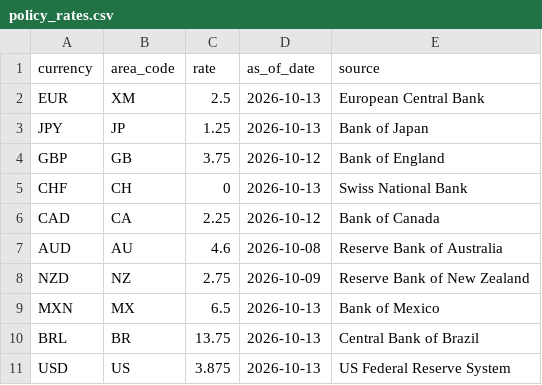
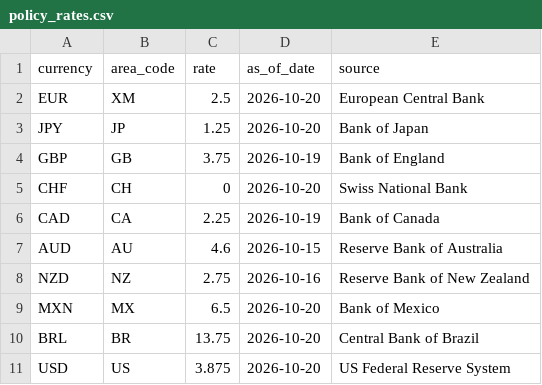
Before and after one commit to gptechnologies/COTData, a CSV file: policy_rates.csv, drawn as a sheet.

```diff
--- a/policy_rates.csv
+++ b/policy_rates.csv
@@ -1,11 +1,11 @@
 currency,area_code,rate,as_of_date,source
-EUR,XM,2.5,2026-10-13,European Central Bank
-JPY,JP,1.25,2026-10-13,Bank of Japan
-GBP,GB,3.75,2026-10-12,Bank of England
-CHF,CH,0,2026-10-13,Swiss National Bank
-CAD,CA,2.25,2026-10-12,Bank of Canada
-AUD,AU,4.6,2026-10-08,Reserve Bank of Australia
-NZD,NZ,2.75,2026-10-09,Reserve Bank of New Zealand
-MXN,MX,6.5,2026-10-13,Bank of Mexico
-BRL,BR,13.75,2026-10-13,Central Bank of Brazil
-USD,US,3.875,2026-10-13,US Federal Reserve System
+EUR,XM,2.5,2026-10-20,European Central Bank
+JPY,JP,1.25,2026-10-20,Bank of Japan
+GBP,GB,3.75,2026-10-19,Bank of England
+CHF,CH,0,2026-10-20,Swiss National Bank
+CAD,CA,2.25,2026-10-19,Bank of Canada
+AUD,AU,4.6,2026-10-15,Reserve Bank of Australia
+NZD,NZ,2.75,2026-10-16,Reserve Bank of New Zealand
+MXN,MX,6.5,2026-10-20,Bank of Mexico
+BRL,BR,13.75,2026-10-20,Central Bank of Brazil
+USD,US,3.875,2026-10-20,US Federal Reserve System
```
